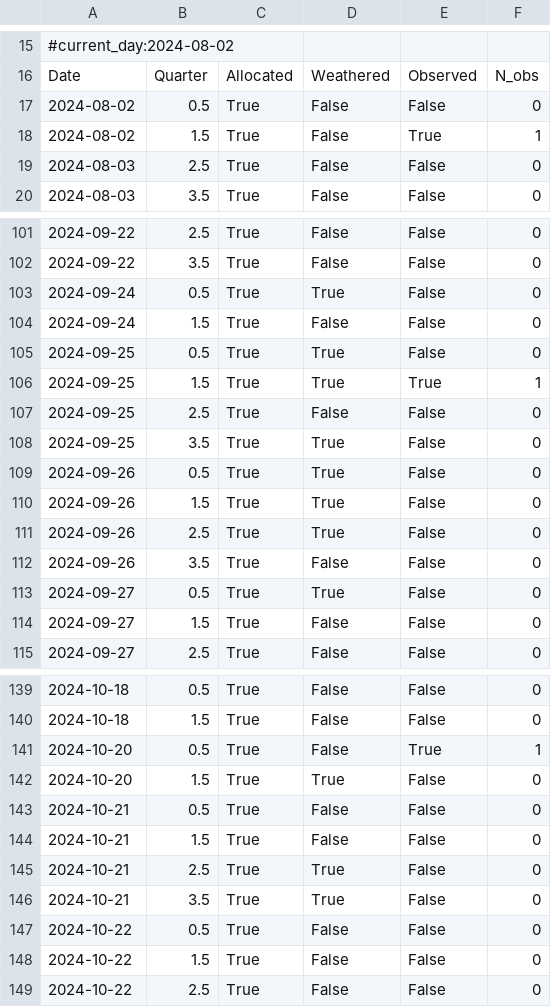
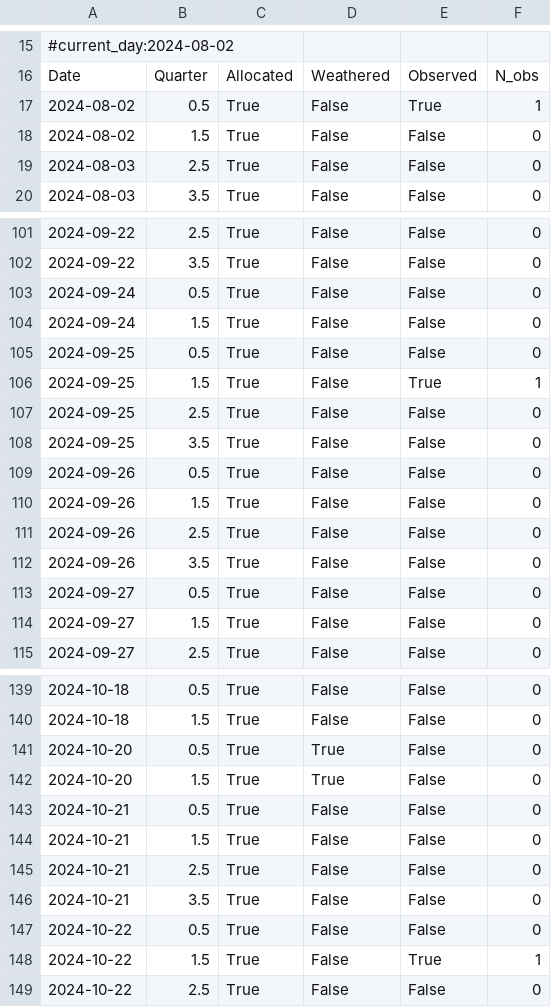
Before and after one commit to jluby127/AstroQ, a CSV file: examples/outputs/2024-08-02/Cadences/_U003/191939_Cadence_Interactive.csv, drawn as a sheet; only a part is shown, gaps mark what is left out; the diff covers the shown part only.

```diff
--- a/examples/outputs/2024-08-02/Cadences/_U003/191939_Cadence_Interactive.csv
+++ b/examples/outputs/2024-08-02/Cadences/_U003/191939_Cadence_Interactive.csv
@@ -16,4 +16,4 @@
 Date,Quarter,Allocated,Weathered,Observed,N_obs
-2024-08-02,0.5,True,False,False,0
-2024-08-02,1.5,True,False,True,1
+2024-08-02,0.5,True,False,True,1
+2024-08-02,1.5,True,False,False,0
 2024-08-03,2.5,True,False,False,0
@@ -102,13 +102,13 @@ Date,Quarter,Allocated,Weathered,Observed,N_obs
 2024-09-22,3.5,True,False,False,0
-2024-09-24,0.5,True,True,False,0
+2024-09-24,0.5,True,False,False,0
 2024-09-24,1.5,True,False,False,0
-2024-09-25,0.5,True,True,False,0
-2024-09-25,1.5,True,True,True,1
+2024-09-25,0.5,True,False,False,0
+2024-09-25,1.5,True,False,True,1
 2024-09-25,2.5,True,False,False,0
-2024-09-25,3.5,True,True,False,0
-2024-09-26,0.5,True,True,False,0
-2024-09-26,1.5,True,True,False,0
-2024-09-26,2.5,True,True,False,0
+2024-09-25,3.5,True,False,False,0
+2024-09-26,0.5,True,False,False,0
+2024-09-26,1.5,True,False,False,0
+2024-09-26,2.5,True,False,False,0
 2024-09-26,3.5,True,False,False,0
-2024-09-27,0.5,True,True,False,0
+2024-09-27,0.5,True,False,False,0
 2024-09-27,1.5,True,False,False,0
@@ -140,3 +140,3 @@ Date,Quarter,Allocated,Weathered,Observed,N_obs
 2024-10-18,1.5,True,False,False,0
-2024-10-20,0.5,True,False,True,1
+2024-10-20,0.5,True,True,False,0
 2024-10-20,1.5,True,True,False,0
@@ -144,6 +144,6 @@ Date,Quarter,Allocated,Weathered,Observed,N_obs
 2024-10-21,1.5,True,False,False,0
-2024-10-21,2.5,True,True,False,0
-2024-10-21,3.5,True,True,False,0
+2024-10-21,2.5,True,False,False,0
+2024-10-21,3.5,True,False,False,0
 2024-10-22,0.5,True,False,False,0
-2024-10-22,1.5,True,False,False,0
+2024-10-22,1.5,True,False,True,1
 2024-10-22,2.5,True,False,False,0
```
Also changed, not shown: 13 edited cells elsewhere in this file, examples/outputs/2024-08-02/Cadences/_U001/HIP1532_Cadence_Interactive.csv, examples/outputs/2024-08-02/Cadences/_U002/TOI-1670_Cadence_Interactive.csv, 38 other files.
